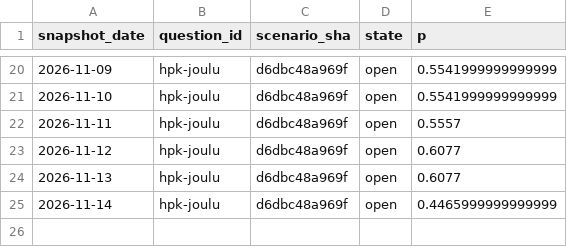
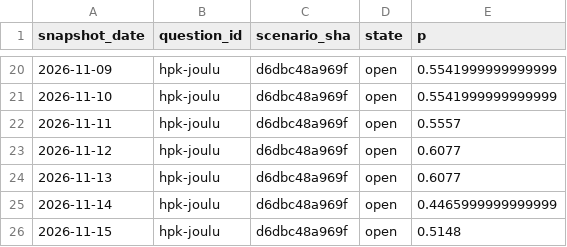
Before and after one commit to mikaheino/liiga-2026-27, a CSV file: scenario_history.csv, drawn as a sheet; only a part is shown, gaps mark what is left out.

```diff
--- a/scenario_history.csv
+++ b/scenario_history.csv
@@ -25 +25,2 @@ snapshot_date,question_id,scenario_sha,state,p
 2026-11-14,hpk-joulu,d6dbc48a969f,open,0.4465999999999999
+2026-11-15,hpk-joulu,d6dbc48a969f,open,0.5148
```
Also changed, not shown: line_history.csv, position_distribution_history.csv, 2 other files.
